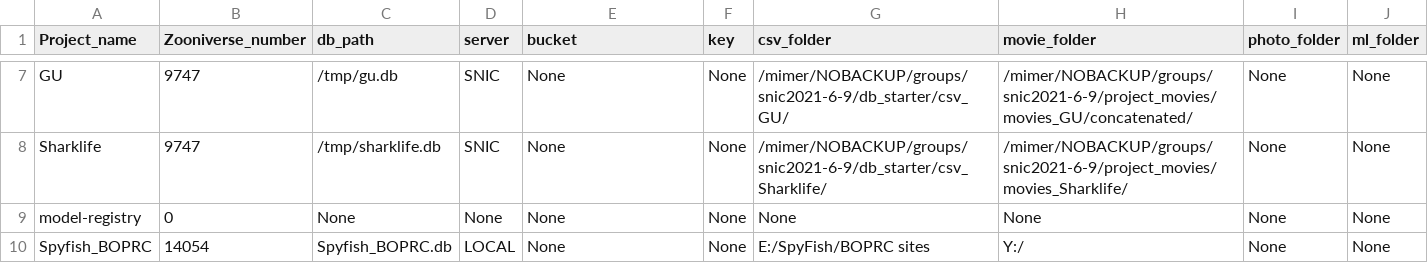
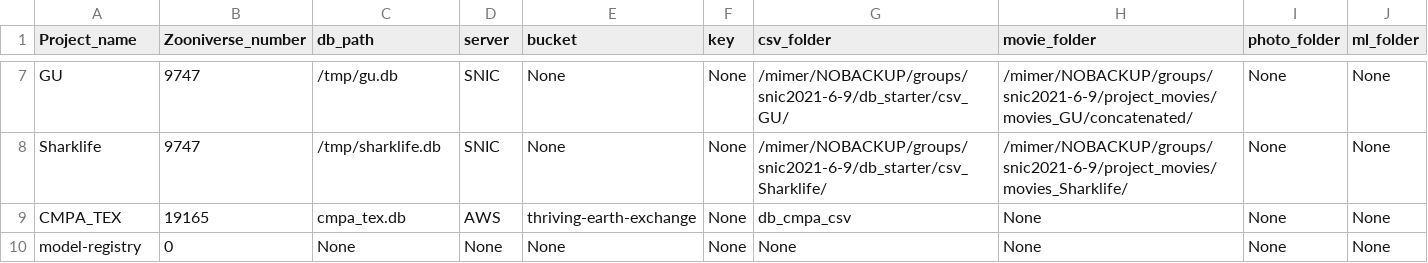
Before and after one commit to ocean-data-factory-sweden/kso-utils, a CSV file: kso_utils/db_starter/projects_list.csv, drawn as a sheet; only a part is shown, gaps mark what is left out.

Commit message:
Added california MPA project

```diff
--- a/kso_utils/db_starter/projects_list.csv
+++ b/kso_utils/db_starter/projects_list.csv
@@ -8,3 +8,3 @@ GU,9747,/tmp/gu.db,SNIC,None,None,/mimer/NOBACKUP/groups/snic2021-6-9/db_starter
 Sharklife,9747,/tmp/sharklife.db,SNIC,None,None,/mimer/NOBACKUP/groups/snic2021-6-9/db_starter/csv_Sharklife/,/mimer/NOBACKUP/groups/snic2021-6-9/project_movies/movies_Sharklife/,None,None
+CMPA_TEX,19165,cmpa_tex.db,AWS,thriving-earth-exchange,None,db_cmpa_csv,None,None,None
 model-registry,0,None,None,None,None,None,None,None,None
-Spyfish_BOPRC,14054,Spyfish_BOPRC.db,LOCAL,None,None,E:/SpyFish/BOPRC sites,Y:/,None,None
```
